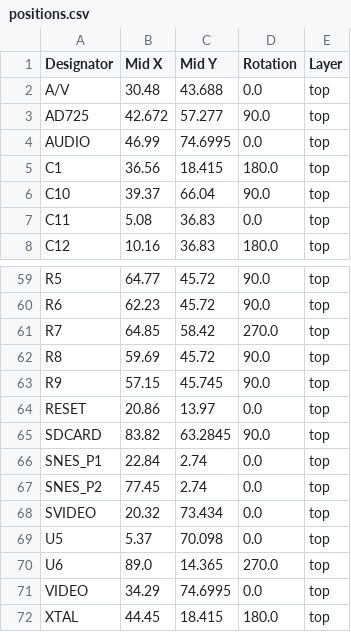
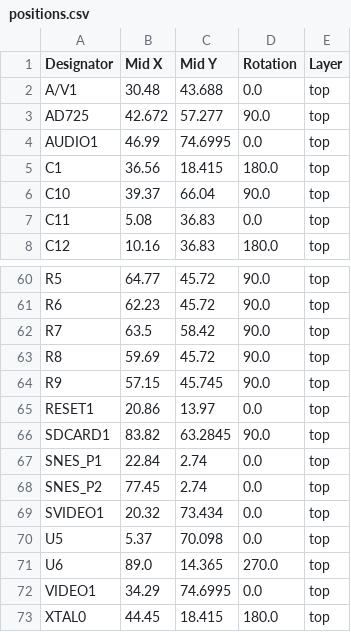
Before and after one commit to Uzebox/uzebox, a CSV file: schematics/Uzebox/V5.1/production/positions.csv, drawn as a sheet; only a part is shown, gaps mark what is left out; the diff covers the shown part only.

```diff
--- a/schematics/Uzebox/V5.1/production/positions.csv
+++ b/schematics/Uzebox/V5.1/production/positions.csv
@@ -1,5 +1,5 @@
 Designator,Mid X,Mid Y,Rotation,Layer
-A/V,30.48,43.688,0.0,top
+A/V1,30.48,43.688,0.0,top
 AD725,42.672,57.277,90.0,top
-AUDIO,46.99,74.6995,0.0,top
+AUDIO1,46.99,74.6995,0.0,top
 C1,36.56,18.415,180.0,top
@@ -60,13 +61,13 @@ R5,64.77,45.72,90.0,top
 R6,62.23,45.72,90.0,top
-R7,64.85,58.42,270.0,top
+R7,63.5,58.42,90.0,top
 R8,59.69,45.72,90.0,top
 R9,57.15,45.745,90.0,top
-RESET,20.86,13.97,0.0,top
-SDCARD,83.82,63.2845,90.0,top
+RESET1,20.86,13.97,0.0,top
+SDCARD1,83.82,63.2845,90.0,top
 SNES_P1,22.84,2.74,0.0,top
 SNES_P2,77.45,2.74,0.0,top
-SVIDEO,20.32,73.434,0.0,top
+SVIDEO1,20.32,73.434,0.0,top
 U5,5.37,70.098,0.0,top
 U6,89.0,14.365,270.0,top
-VIDEO,34.29,74.6995,0.0,top
-XTAL,44.45,18.415,180.0,top
+VIDEO1,34.29,74.6995,0.0,top
+XTAL0,44.45,18.415,180.0,top
```
Also changed, not shown: 2 added rows, 1 removed row and 6 edited cells elsewhere in this file, schematics/Uzebox/V5.1/production/bom.csv, schematics/Uzebox/V5.1/production/designators.csv, 3 other files.
